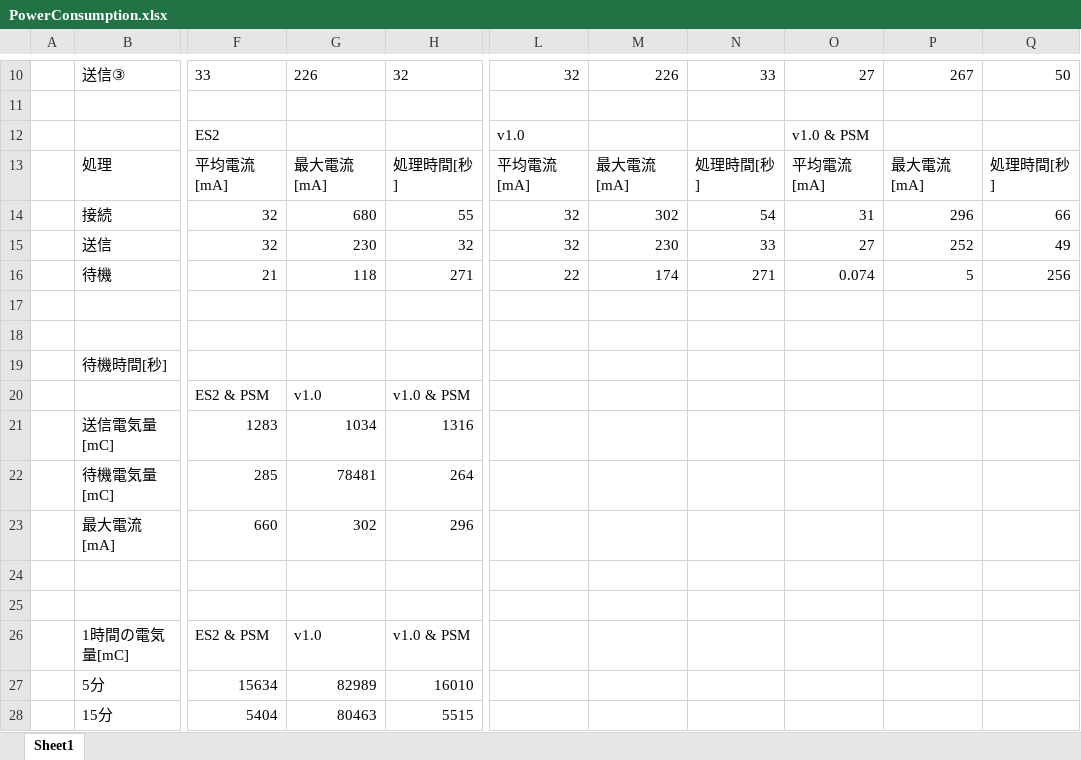
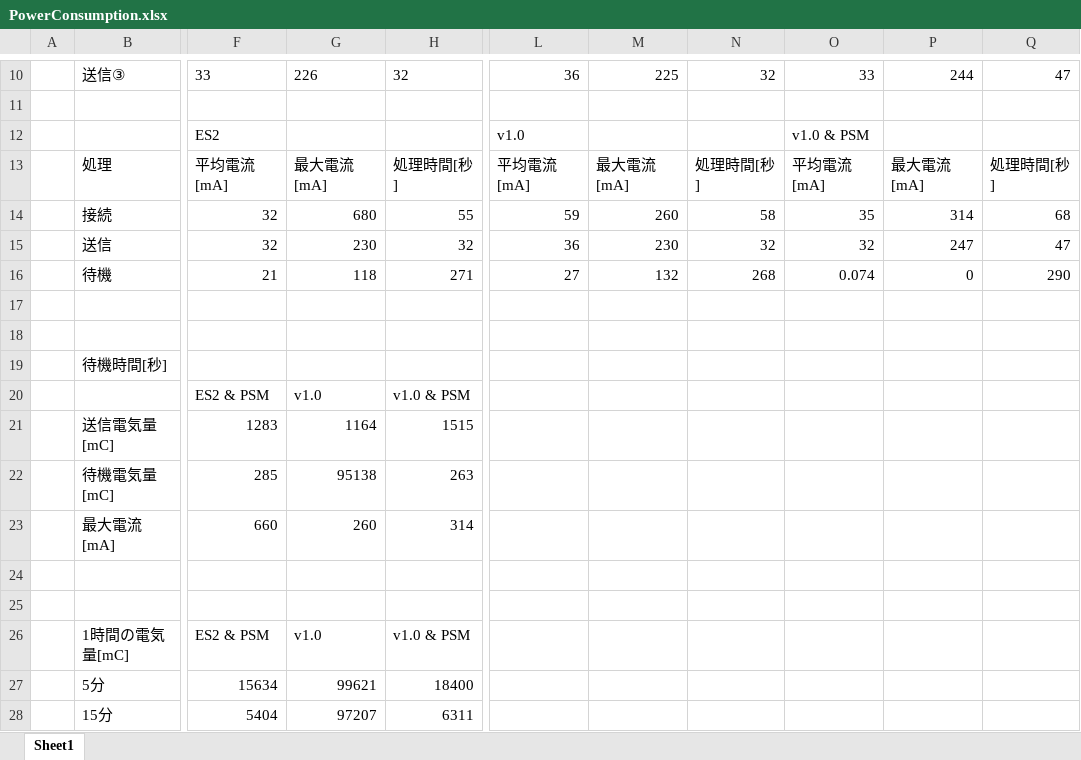
Before and after one commit to SeeedJP/Wiki, an Excel workbook: Wio_BG770A/current/PowerConsumption.xlsx, sheet Sheet1, drawn as a sheet; only a part is shown, gaps mark what is left out; values as stored, in another font and other column widths than the file's, no borders; charts and pictures not drawn; the diff covers the shown part only; the diff names each change by its address in the sheet, - before the commit and + after, or states it on an @@ line.

```diff
--- a/Wio_BG770A/current/PowerConsumption.xlsx (sheet Sheet1)
+++ b/Wio_BG770A/current/PowerConsumption.xlsx (sheet Sheet1)
-L10: 32
+L10: 36
-M10: 226
+M10: 225
-N10: 33
+N10: 32
-O10: 27
+O10: 33
-P10: 267
+P10: 244
-Q10: 50
+Q10: 47
-L14: 32
+L14: 59
-M14: 302
+M14: 260
-N14: 54
+N14: 58
-O14: 31
+O14: 35
-P14: 296
+P14: 314
-Q14: 66
+Q14: 68
-L15: 32
+L15: 36
-N15: 33
+N15: 32
-O15: 27
+O15: 32
-P15: 252
+P15: 247
-Q15: 49
+Q15: 47
-L16: 22
+L16: 27
-M16: 174
+M16: 132
-N16: 271
+N16: 268
-P16: 5
+P16: 0
-Q16: 256
+Q16: 290
-G21: 1034
+G21: 1164
-H21: 1316
+H21: 1515
-G22: 78481
+G22: 95138
-H22: 264
+H22: 263
-G23: 302
+G23: 260
-H23: 296
+H23: 314
-G27: 82989
+G27: 99621
-H27: 16010
+H27: 18400
-G28: 80463
+G28: 97207
-H28: 5515
+H28: 6311
```
Also changed, not shown: 43 edited cells elsewhere in this sheet, charts or pictures, 17 other files.
